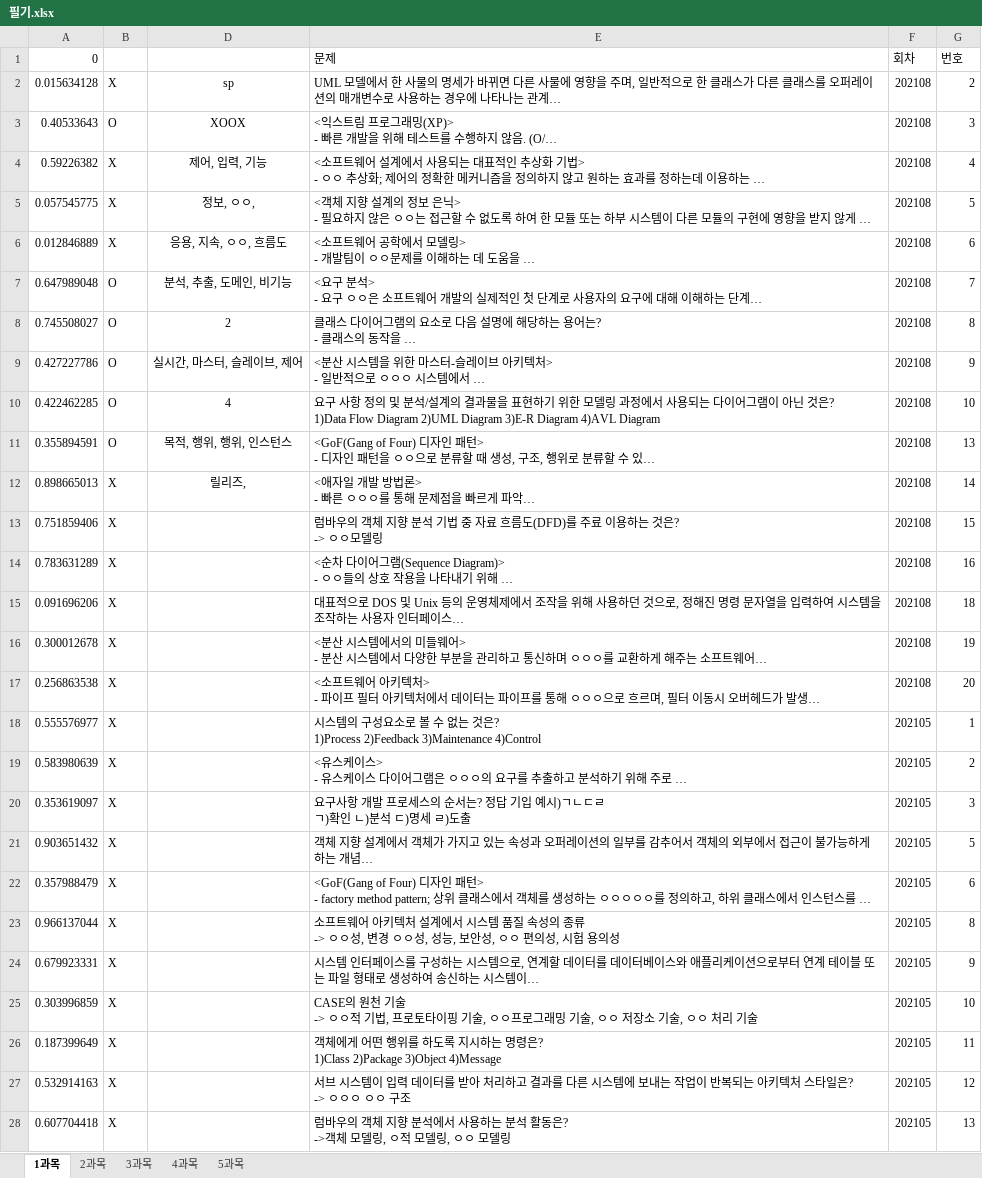
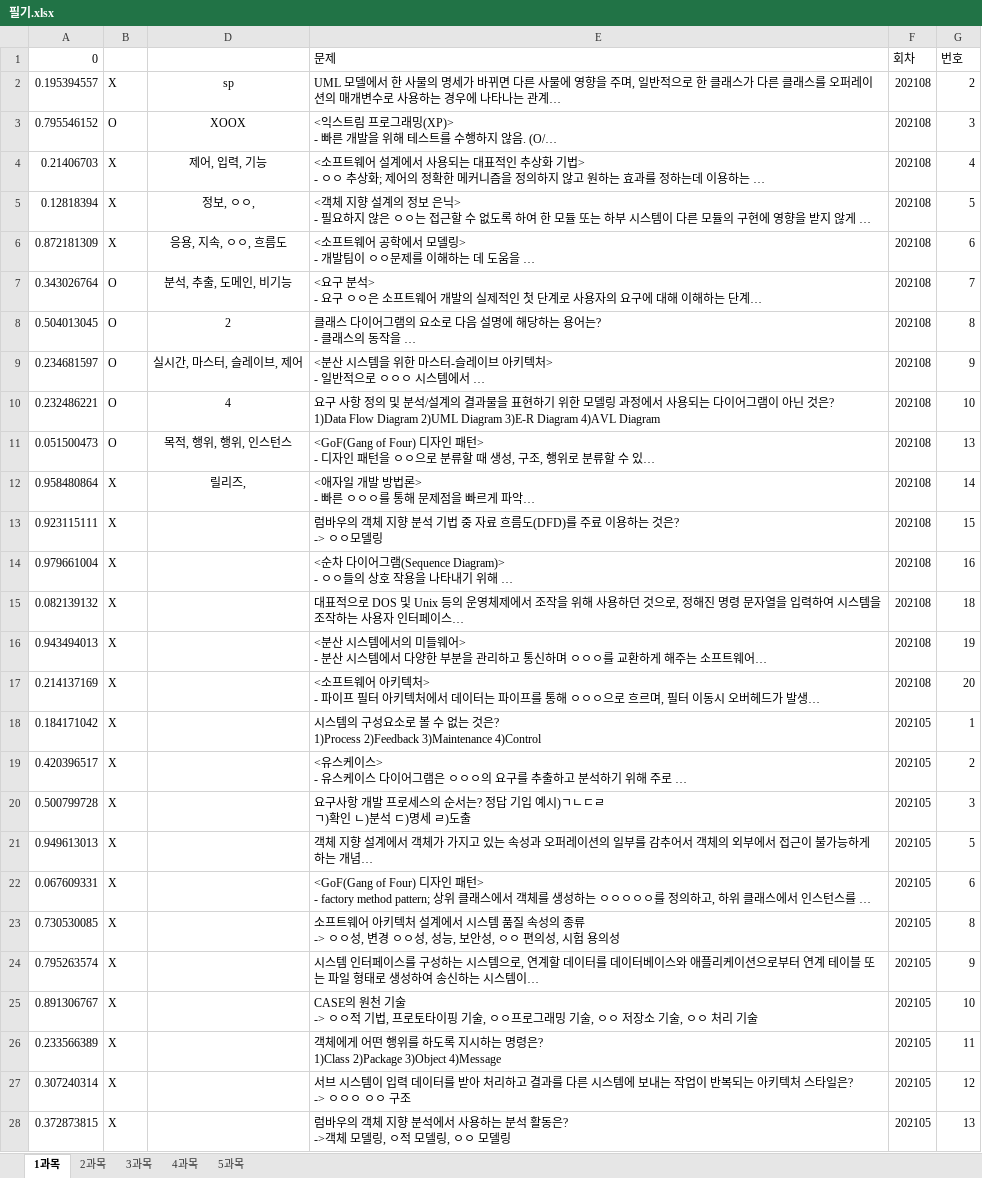
Before and after one commit to umingming/Certificate, an Excel workbook: 정보처리기사/필기.xlsx, sheet 1과목, drawn as a sheet; only a part is shown; long unchanged cells end in …; values as stored, in another font and other column widths than the file's, no borders; the diff covers the shown part only; the diff names each change by its address in the sheet, - before the commit and + after, or states it on an @@ line.

```diff
--- a/정보처리기사/필기.xlsx (sheet 1과목)
+++ b/정보처리기사/필기.xlsx (sheet 1과목)
-A2 (0): 0.015634128
+A2 (0): 0.195394557
-A3 (0): 0.40533643
+A3 (0): 0.795546152
-A4 (0): 0.59226382
+A4 (0): 0.21406703
-A5 (0): 0.057545775
+A5 (0): 0.12818394
-A6 (0): 0.012846889
+A6 (0): 0.872181309
-A7 (0): 0.647989048
+A7 (0): 0.343026764
-A8 (0): 0.745508027
+A8 (0): 0.504013045
-A9 (0): 0.427227786
+A9 (0): 0.234681597
-A10 (0): 0.422462285
+A10 (0): 0.232486221
-A11 (0): 0.355894591
+A11 (0): 0.051500473
-A12 (0): 0.898665013
+A12 (0): 0.958480864
-A13 (0): 0.751859406
+A13 (0): 0.923115111
-A14 (0): 0.783631289
+A14 (0): 0.979661004
-A15 (0): 0.091696206
+A15 (0): 0.082139132
-A16 (0): 0.300012678
+A16 (0): 0.943494013
-A17 (0): 0.256863538
+A17 (0): 0.214137169
-A18 (0): 0.555576977
+A18 (0): 0.184171042
-A19 (0): 0.583980639
+A19 (0): 0.420396517
-A20 (0): 0.353619097
+A20 (0): 0.500799728
-A21 (0): 0.903651432
+A21 (0): 0.949613013
-A22 (0): 0.357988479
+A22 (0): 0.067609331
-A23 (0): 0.966137044
+A23 (0): 0.730530085
-A24 (0): 0.679923331
+A24 (0): 0.795263574
-A25 (0): 0.303996859
+A25 (0): 0.891306767
-A26 (0): 0.187399649
+A26 (0): 0.233566389
-A27 (0): 0.532914163
+A27 (0): 0.307240314
-A28 (0): 0.607704418
+A28 (0): 0.372873815
```
Also changed, not shown: 69 edited cells elsewhere in this sheet, sheet 5과목, sheet 4과목, sheet 2과목, sheet 3과목, hidden cells.
